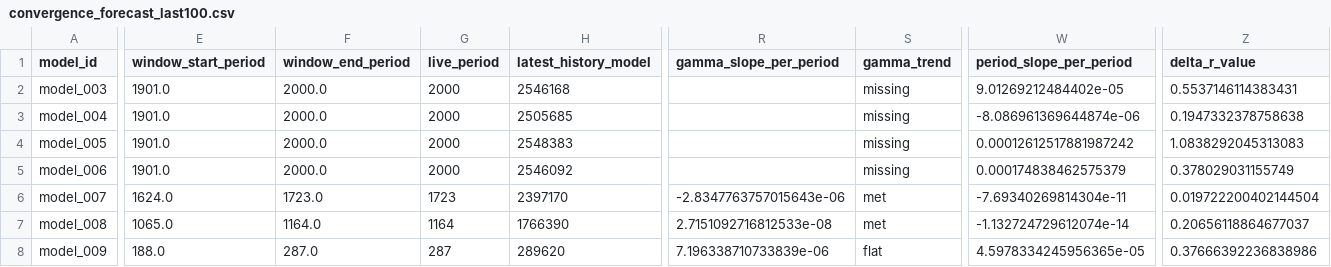
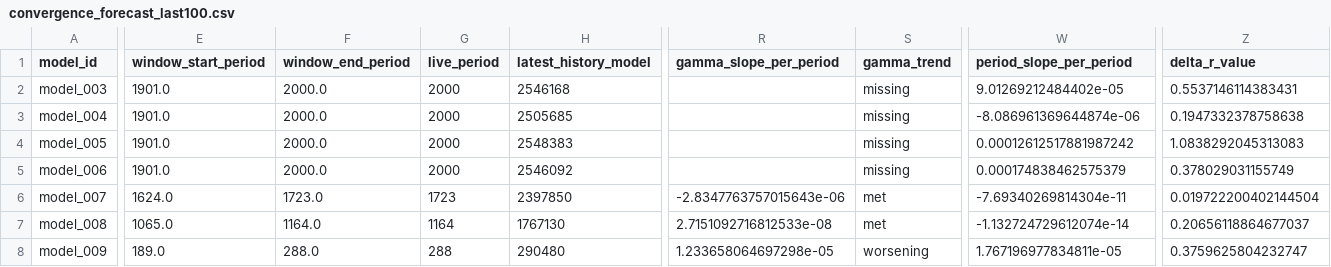
Before and after one commit to earlbellinger/kappa, a CSV file: site/metadata/convergence_forecast_last100.csv, drawn as a sheet; only a part is shown, gaps mark what is left out; the diff covers the shown part only; the diff names each change by its address in the sheet, - before the commit and + after, or states it on an @@ line.

```diff
--- a/site/metadata/convergence_forecast_last100.csv
+++ b/site/metadata/convergence_forecast_last100.csv
-H6 (latest_history_model): 2397170
+H6 (latest_history_model): 2397850
-H7 (latest_history_model): 1766390
+H7 (latest_history_model): 1767130
-E8 (window_start_period): 188.0
+E8 (window_start_period): 189.0
-F8 (window_end_period): 287.0
+F8 (window_end_period): 288.0
-G8 (live_period): 287
+G8 (live_period): 288
-H8 (latest_history_model): 289620
+H8 (latest_history_model): 290480
-R8 (gamma_slope_per_period): 7.196338710733839e-06
+R8 (gamma_slope_per_period): 1.233658064697298e-05
-S8 (gamma_trend): flat
+S8 (gamma_trend): worsening
-W8 (period_slope_per_period): 4.5978334245956365e-05
+W8 (period_slope_per_period): 1.767196977834811e-05
-Z8 (delta_r_value): 0.37666392236838986
+Z8 (delta_r_value): 0.3759625804232747
```
Also changed, not shown: 3 edited cells elsewhere in this file, site/metadata/analysis_completion_status.csv, site/metadata/convergence_gate_audit.csv, 31 other files.
